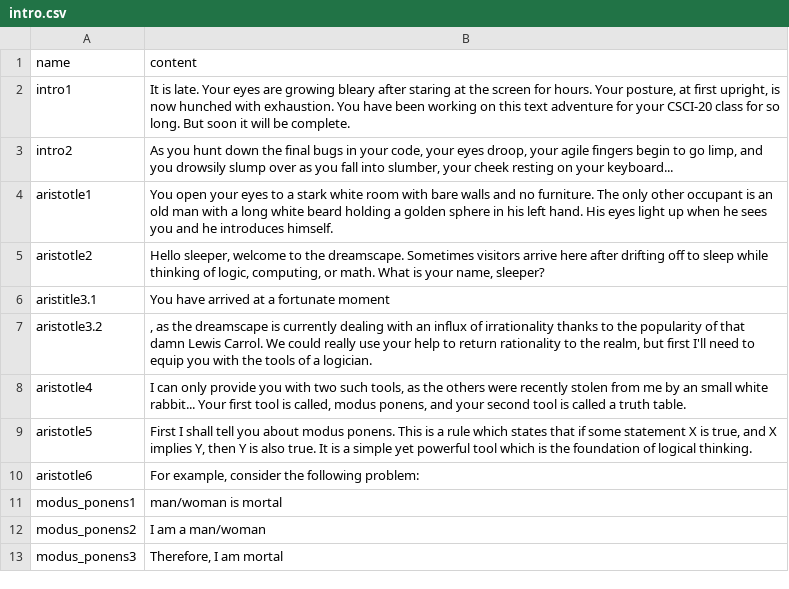
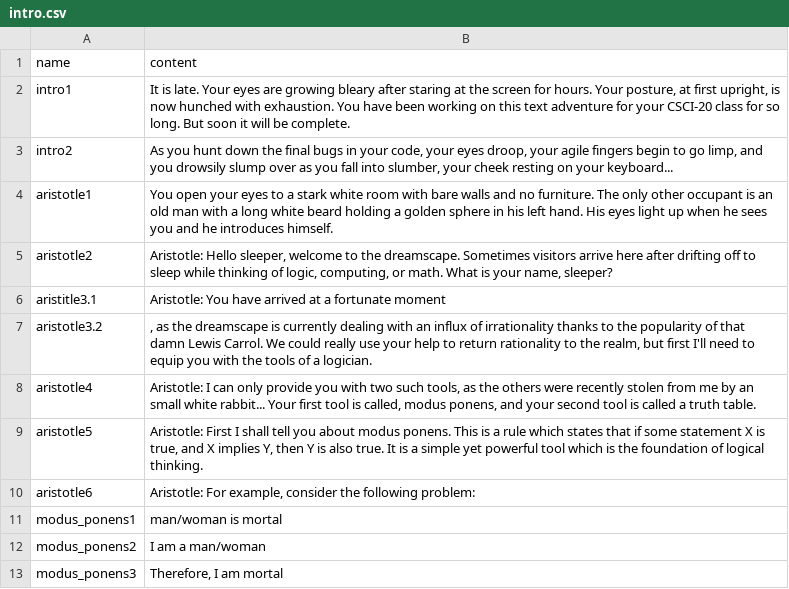
Before and after one commit to josephleblanc/text-adventure, a CSV file: text/intro.csv, drawn as a sheet.

```diff
--- a/text/intro.csv
+++ b/text/intro.csv
@@ -4,8 +4,8 @@ intro2|As you hunt down the final bugs in your code, your eyes droop, your agile
 aristotle1|You open your eyes to a stark white room with bare walls and no furniture. The only other occupant is an old man with a long white beard holding a golden sphere in his left hand. His eyes light up when he sees you and he introduces himself.
-aristotle2|Hello sleeper, welcome to the dreamscape. Sometimes visitors arrive here after drifting off to sleep while thinking of logic, computing, or math. What is your name, sleeper?
-aristitle3.1|You have arrived at a fortunate moment
+aristotle2|Aristotle: Hello sleeper, welcome to the dreamscape. Sometimes visitors arrive here after drifting off to sleep while thinking of logic, computing, or math. What is your name, sleeper?
+aristitle3.1|Aristotle: You have arrived at a fortunate moment
 aristotle3.2|, as the dreamscape is currently dealing with an influx of irrationality thanks to the popularity of that damn Lewis Carrol. We could really use your help to return rationality to the realm, but first I'll need to equip you with the tools of a logician.
-aristotle4|I can only provide you with two such tools, as the others were recently stolen from me by an small white rabbit... Your first tool is called, modus ponens, and your second tool is called a truth table.
-aristotle5|First I shall tell you about modus ponens. This is a rule which states that if some statement X is true, and X implies Y, then Y is also true. It is a simple yet powerful tool which is the foundation of logical thinking.
-aristotle6|For example, consider the following problem:
+aristotle4|Aristotle: I can only provide you with two such tools, as the others were recently stolen from me by an small white rabbit... Your first tool is called, modus ponens, and your second tool is called a truth table.
+aristotle5|Aristotle: First I shall tell you about modus ponens. This is a rule which states that if some statement X is true, and X implies Y, then Y is also true. It is a simple yet powerful tool which is the foundation of logical thinking.
+aristotle6|Aristotle: For example, consider the following problem:
 modus_ponens1|man/woman is mortal
```
Also changed, not shown: 5 other files.
